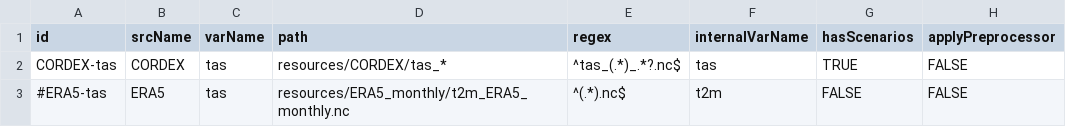
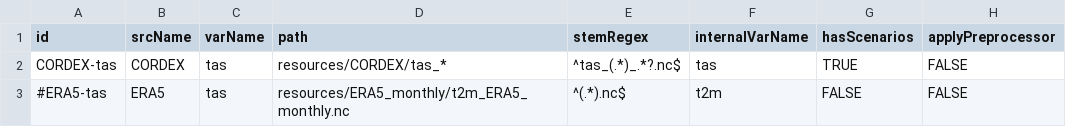
Before and after one commit to Klimaatlas/KAPy, a TSV file: config/inputs.tsv, drawn as a sheet; only a part is shown; the diff names each change by its address in the sheet, - before the commit and + after, or states it on an @@ line.

Commit message:
Rename input regex to stemRegex, to make it clearer what it is

```diff
--- a/config/inputs.tsv
+++ b/config/inputs.tsv
-E1: regex
+E1: stemRegex
```
Also changed, not shown: 3 other files.
